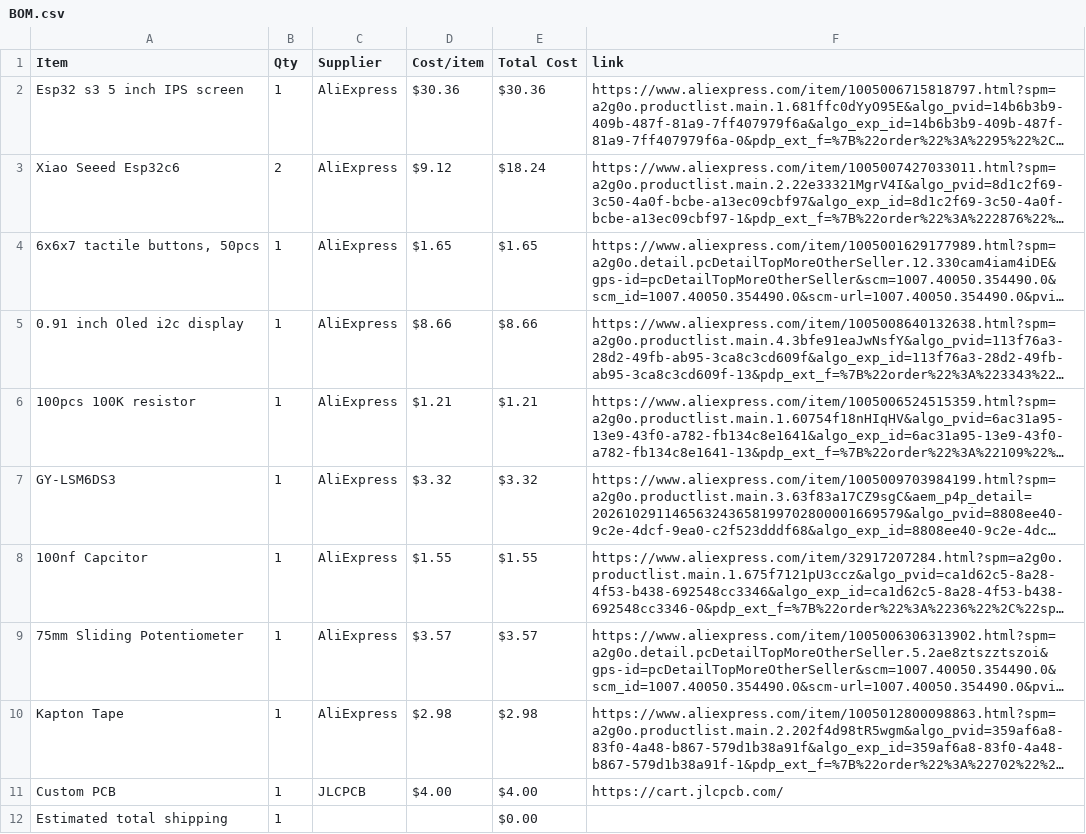
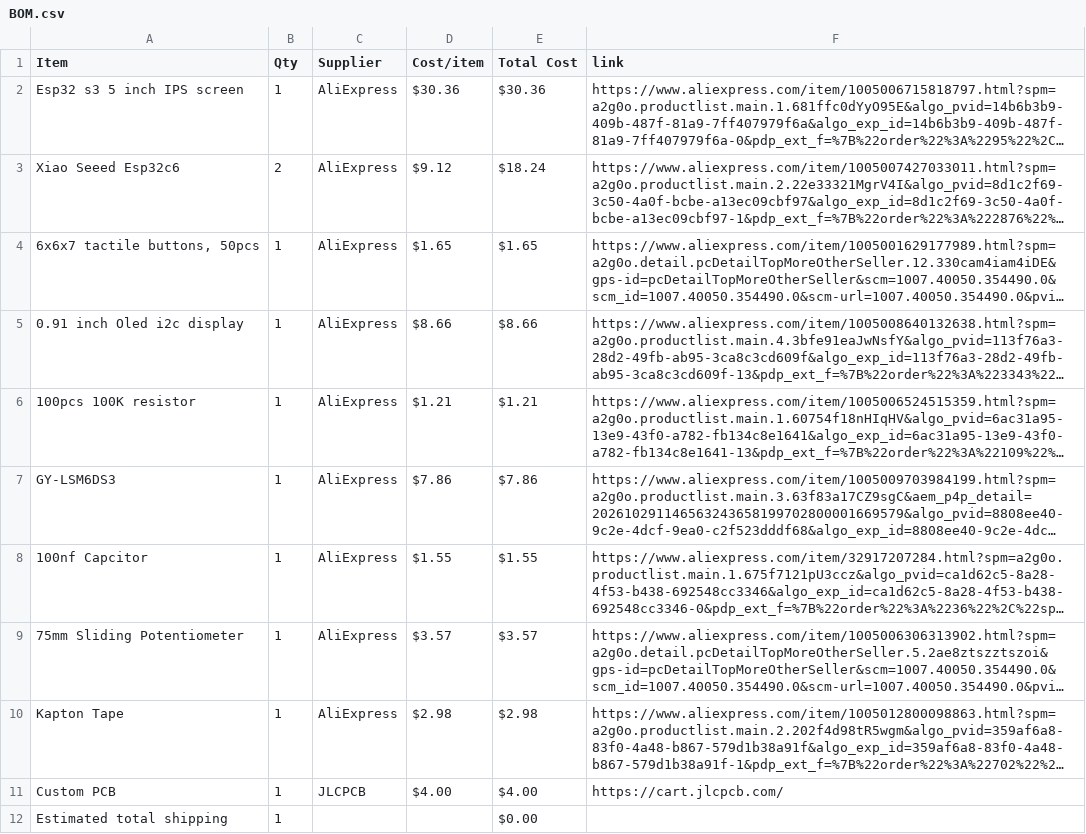
Before and after one commit to BumbleBee1010/Game-Station, a CSV file: BOM.csv, drawn as a sheet; long unchanged cells end in …; the diff names each change by its address in the sheet, - before the commit and + after, or states it on an @@ line.

Commit message:
Sync Gaming Station from Half Life

```diff
--- a/BOM.csv
+++ b/BOM.csv
-D7 (Cost/item): $3.32
+D7 (Cost/item): $7.86
-E7 (Total Cost): $3.32
+E7 (Total Cost): $7.86
```
